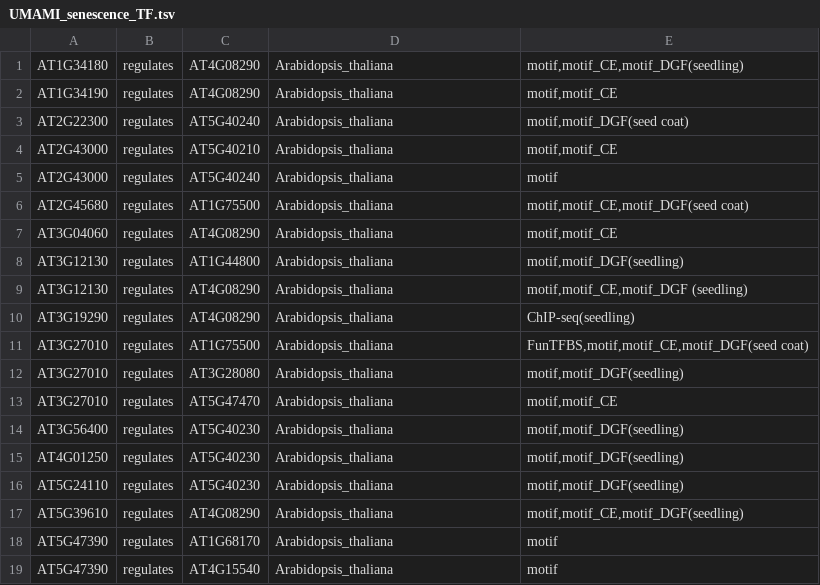
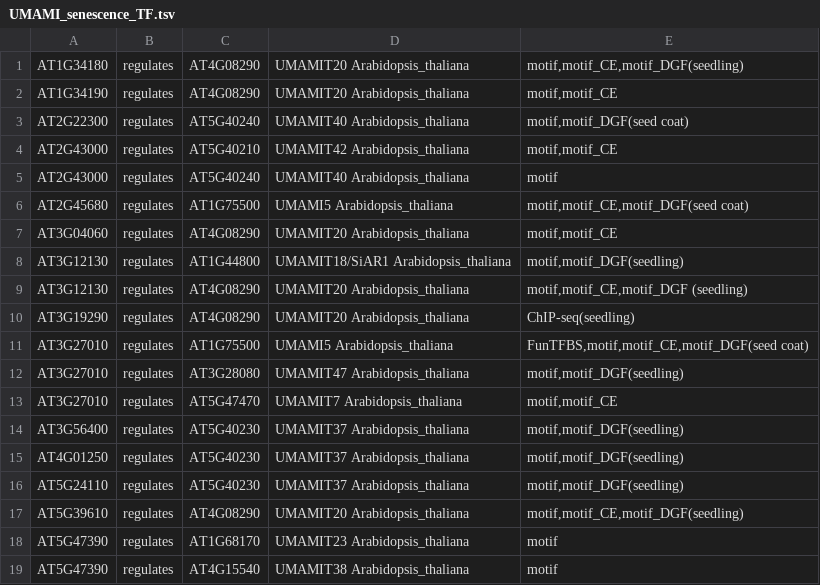
Before and after one commit to rkapr/UMAMI, a TSV file: AThaliana_senescence/UMAMI_senescence_TF.tsv, drawn as a sheet.

Commit message:
Update UMAMI_senescence_TF.tsv

```diff
--- a/AThaliana_senescence/UMAMI_senescence_TF.tsv
+++ b/AThaliana_senescence/UMAMI_senescence_TF.tsv
@@ -1,19 +1,19 @@
-AT1G34180	regulates	AT4G08290	Arabidopsis_thaliana	motif,motif_CE,motif_DGF(seedling)
-AT1G34190	regulates	AT4G08290	Arabidopsis_thaliana	motif,motif_CE
-AT2G22300	regulates	AT5G40240	Arabidopsis_thaliana	motif,motif_DGF(seed coat)
-AT2G43000	regulates	AT5G40210	Arabidopsis_thaliana	motif,motif_CE
-AT2G43000	regulates	AT5G40240	Arabidopsis_thaliana	motif
-AT2G45680	regulates	AT1G75500	Arabidopsis_thaliana	motif,motif_CE,motif_DGF(seed coat)
-AT3G04060	regulates	AT4G08290	Arabidopsis_thaliana	motif,motif_CE
-AT3G12130	regulates	AT1G44800	Arabidopsis_thaliana	motif,motif_DGF(seedling)
-AT3G12130	regulates	AT4G08290	Arabidopsis_thaliana	motif,motif_CE,motif_DGF (seedling)
-AT3G19290	regulates	AT4G08290	Arabidopsis_thaliana	ChIP-seq(seedling)
-AT3G27010	regulates	AT1G75500	Arabidopsis_thaliana	FunTFBS,motif,motif_CE,motif_DGF(seed coat)
-AT3G27010	regulates	AT3G28080	Arabidopsis_thaliana	motif,motif_DGF(seedling)
-AT3G27010	regulates	AT5G47470	Arabidopsis_thaliana	motif,motif_CE
-AT3G56400	regulates	AT5G40230	Arabidopsis_thaliana	motif,motif_DGF(seedling)
-AT4G01250	regulates	AT5G40230	Arabidopsis_thaliana	motif,motif_DGF(seedling)
-AT5G24110	regulates	AT5G40230	Arabidopsis_thaliana	motif,motif_DGF(seedling)
-AT5G39610	regulates	AT4G08290	Arabidopsis_thaliana	motif,motif_CE,motif_DGF(seedling)
-AT5G47390	regulates	AT1G68170	Arabidopsis_thaliana	motif
-AT5G47390	regulates	AT4G15540	Arabidopsis_thaliana	motif
+AT1G34180	regulates	AT4G08290	UMAMIT20 Arabidopsis_thaliana	motif,motif_CE,motif_DGF(seedling)
+AT1G34190	regulates	AT4G08290	UMAMIT20 Arabidopsis_thaliana	motif,motif_CE
+AT2G22300	regulates	AT5G40240	UMAMIT40 Arabidopsis_thaliana	motif,motif_DGF(seed coat)
+AT2G43000	regulates	AT5G40210	UMAMIT42 Arabidopsis_thaliana	motif,motif_CE
+AT2G43000	regulates	AT5G40240	UMAMIT40 Arabidopsis_thaliana	motif
+AT2G45680	regulates	AT1G75500	UMAMI5 Arabidopsis_thaliana	motif,motif_CE,motif_DGF(seed coat)
+AT3G04060	regulates	AT4G08290	UMAMIT20 Arabidopsis_thaliana	motif,motif_CE
+AT3G12130	regulates	AT1G44800	UMAMIT18/SiAR1 Arabidopsis_thaliana	motif,motif_DGF(seedling)
+AT3G12130	regulates	AT4G08290	UMAMIT20 Arabidopsis_thaliana	motif,motif_CE,motif_DGF (seedling)
+AT3G19290	regulates	AT4G08290	UMAMIT20 Arabidopsis_thaliana	ChIP-seq(seedling)
+AT3G27010	regulates	AT1G75500	UMAMI5 Arabidopsis_thaliana	FunTFBS,motif,motif_CE,motif_DGF(seed coat)
+AT3G27010	regulates	AT3G28080	UMAMIT47 Arabidopsis_thaliana	motif,motif_DGF(seedling)
+AT3G27010	regulates	AT5G47470	UMAMIT7 Arabidopsis_thaliana	motif,motif_CE
+AT3G56400	regulates	AT5G40230	UMAMIT37 Arabidopsis_thaliana	motif,motif_DGF(seedling)
+AT4G01250	regulates	AT5G40230	UMAMIT37 Arabidopsis_thaliana	motif,motif_DGF(seedling)
+AT5G24110	regulates	AT5G40230	UMAMIT37 Arabidopsis_thaliana	motif,motif_DGF(seedling)
+AT5G39610	regulates	AT4G08290	UMAMIT20 Arabidopsis_thaliana	motif,motif_CE,motif_DGF(seedling)
+AT5G47390	regulates	AT1G68170	UMAMIT23 Arabidopsis_thaliana	motif
+AT5G47390	regulates	AT4G15540	UMAMIT38 Arabidopsis_thaliana	motif
```
